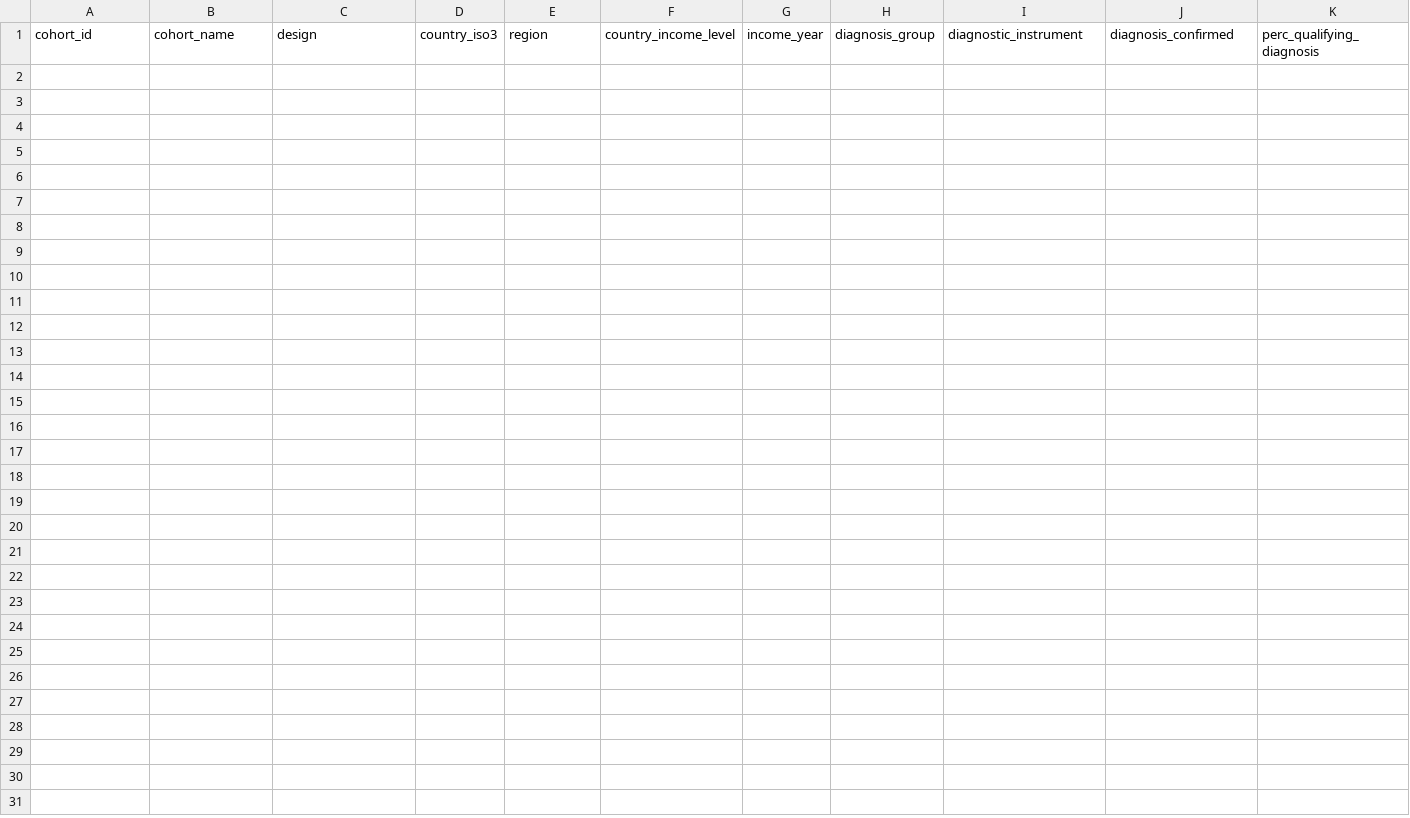
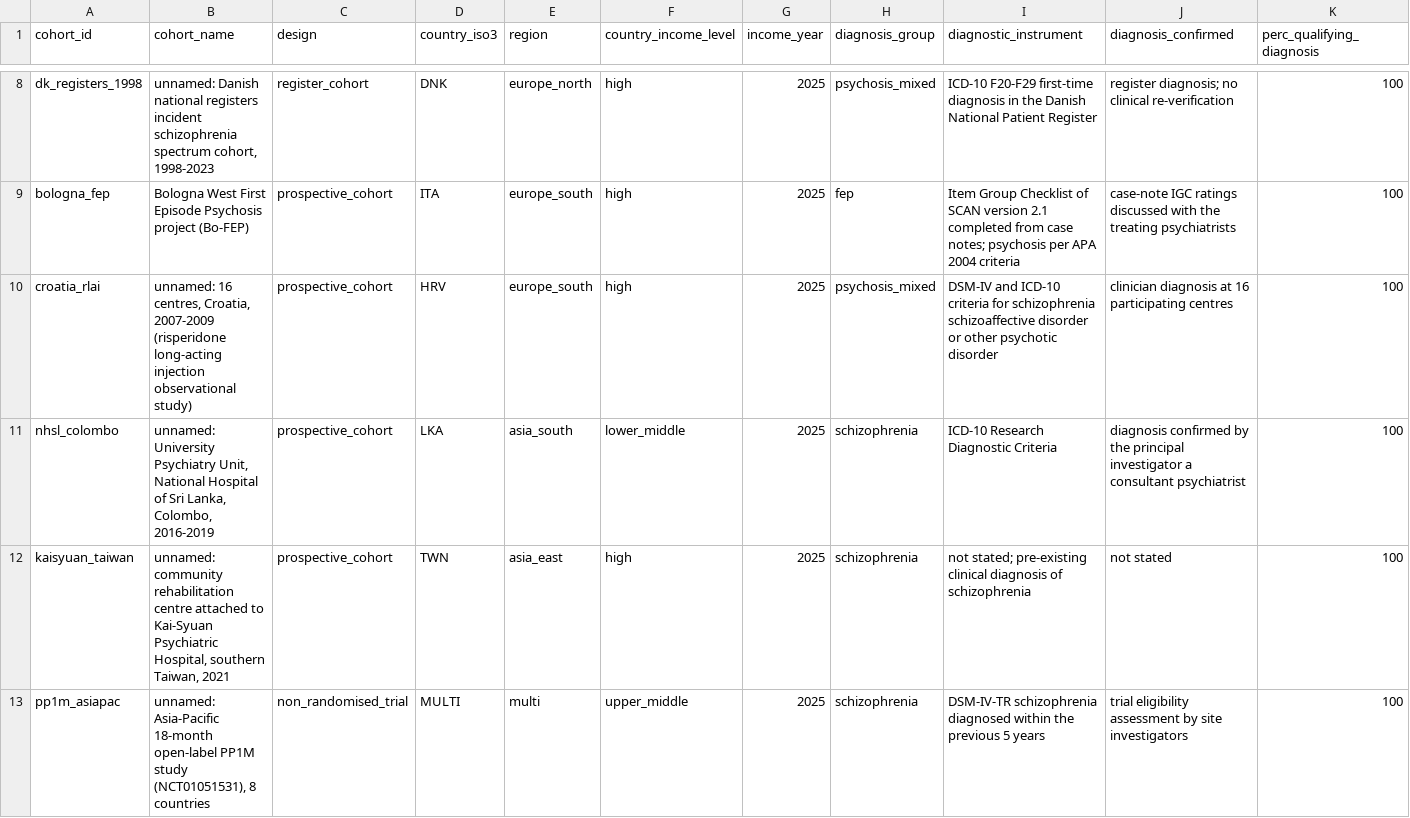
Before and after one commit to ricardotwumasi/psychosis-outcomes-employment, a CSV file: data/extraction_cohorts.csv, drawn as a sheet; only a part is shown, gaps mark what is left out; rows hold the shown columns only; the diff covers the shown part only; the diff names each change by its address in the sheet, - before the commit and + after, or states it on an @@ line.

Commit message:
Add pilot extraction, first pipeline run, and rewrite the README
Fifteen purposively selected reports yield 12 cohorts, 26 arms and 66
extracted results. The pipeline runs end to end: prior predictive passes
all six prespecified criteria, the primary fit converges cleanly, and
all eleven moderators correctly return not reported at this sample size.

The pooled number is not the output. The pilot found four problems worth
more than any estimate:

The pool rule excludes cohorts by study design when it should exclude
them by whether the sample was selected on wanting to work. That removed
the OPUS 20-year follow-up, where arms are merged and participants were
consecutively referred, while admitting a Taiwanese study whose entire
sample was already in vocational placements and which therefore reports
69 per cent employed. The schema already records the right criterion in
baseline_unemployed_required and baseline_wants_work_required.

Parallel cohorts recruited separately at one site are forced into
subgroup arms and lost. They should carry distinct cohort identifiers.

The validator required counts the codebook tells extractors to leave
blank, so it rejected exactly the rows recording that a result exists
and cannot be used. Those fields are now optional and the pool drops
them visibly.

A denominator was mis-assigned in darjee2017 and the nesting check
caught it, which is the check earning its place.

The frequentist comparison differed from brms by 0.08 on the pooled
proportion. Had the earlier draft's 0.02 tolerance survived as a gate,
this run would have failed and produced nothing, wrongly: at k=2 the
weakly informative prior is doing the work it was specified to do.

Eight of the fifteen reports contain a published internal inconsistency.
That is a finding about the literature and belongs in the manuscript.

The README described a different study (burnout in physician
associates) and listed three of the twelve registered authors.

```diff
--- a/data/extraction_cohorts.csv
+++ b/data/extraction_cohorts.csv
+row 8: dk_registers_1998 | unnamed: Danish national registers incident schizophrenia spectrum cohort, 1998-2023 | register_cohort | DNK | europe_north | high | 2025 | psychosis_mixed | ICD-10 F20-F29 first-time diagnosis in the Danish National Patient Register | register diagnosis; no clinical re-verification | 100
+row 9: bologna_fep | Bologna West First Episode Psychosis project (Bo-FEP) | prospective_cohort | ITA | europe_south | high | 2025 | fep | Item Group Checklist of SCAN version 2.1 completed from case notes; psychosis per APA 2004 criteria | case-note IGC ratings discussed with the treating psychiatrists | 100
+row 10: croatia_rlai | unnamed: 16 centres, Croatia, 2007-2009 (risperidone long-acting injection observational study) | prospective_cohort | HRV | europe_south | high | 2025 | psychosis_mixed | DSM-IV and ICD-10 criteria for schizophrenia schizoaffective disorder or other psychotic disorder | clinician diagnosis at 16 participating centres | 100
+row 11: nhsl_colombo | unnamed: University Psychiatry Unit, National Hospital of Sri Lanka, Colombo, 2016-2019 | prospective_cohort | LKA | asia_south | lower_middle | 2025 | schizophrenia | ICD-10 Research Diagnostic Criteria | diagnosis confirmed by the principal investigator a consultant psychiatrist | 100
+row 12: kaisyuan_taiwan | unnamed: community rehabilitation centre attached to Kai-Syuan Psychiatric Hospital, southern Taiwan, 2021 | prospective_cohort | TWN | asia_east | high | 2025 | schizophrenia | not stated; pre-existing clinical diagnosis of schizophrenia | not stated | 100
+row 13: pp1m_asiapac | unnamed: Asia-Pacific 18-month open-label PP1M study (NCT01051531), 8 countries | non_randomised_trial | MULTI | multi | upper_middle | 2025 | schizophrenia | DSM-IV-TR schizophrenia diagnosed within the previous 5 years | trial eligibility assessment by site investigators | 100
```
Also changed, not shown: 6 added rows elsewhere in this file, 10 other files.
